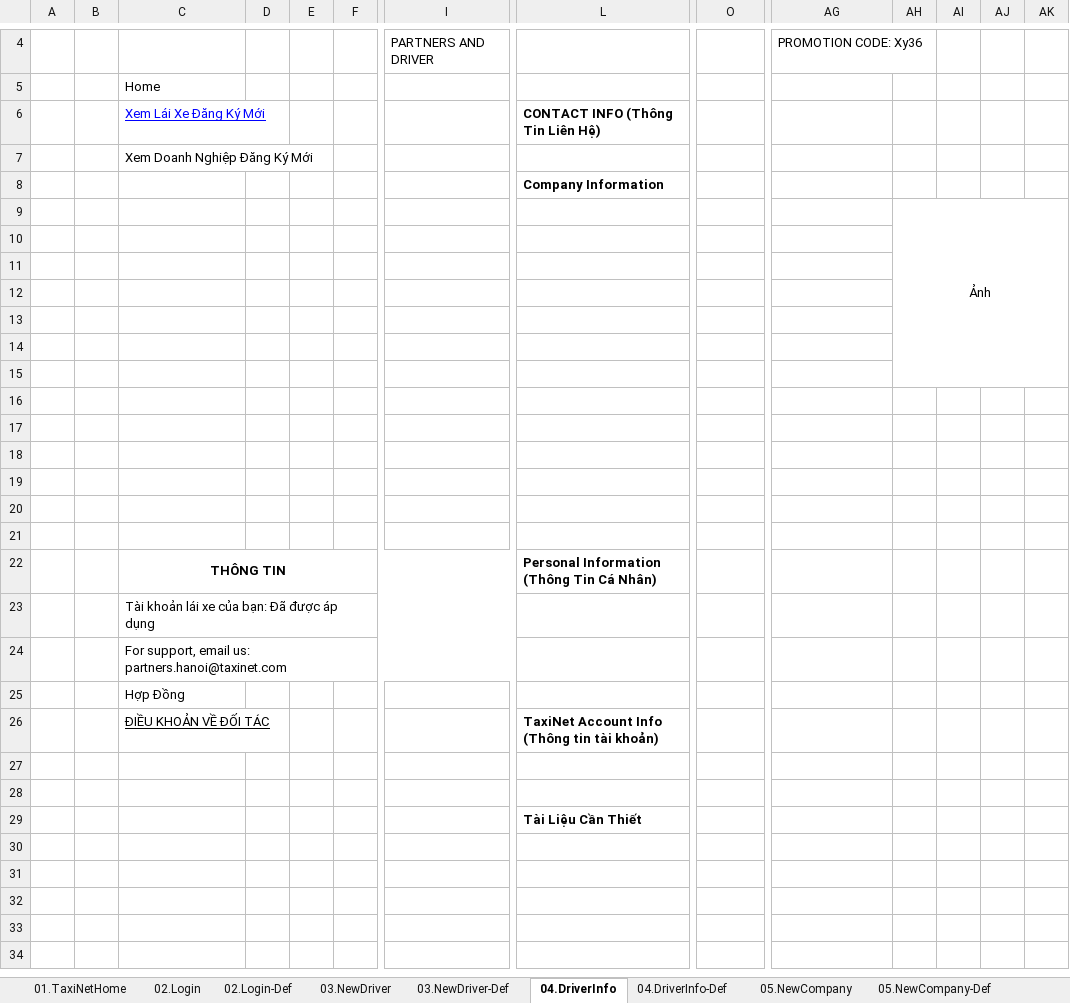
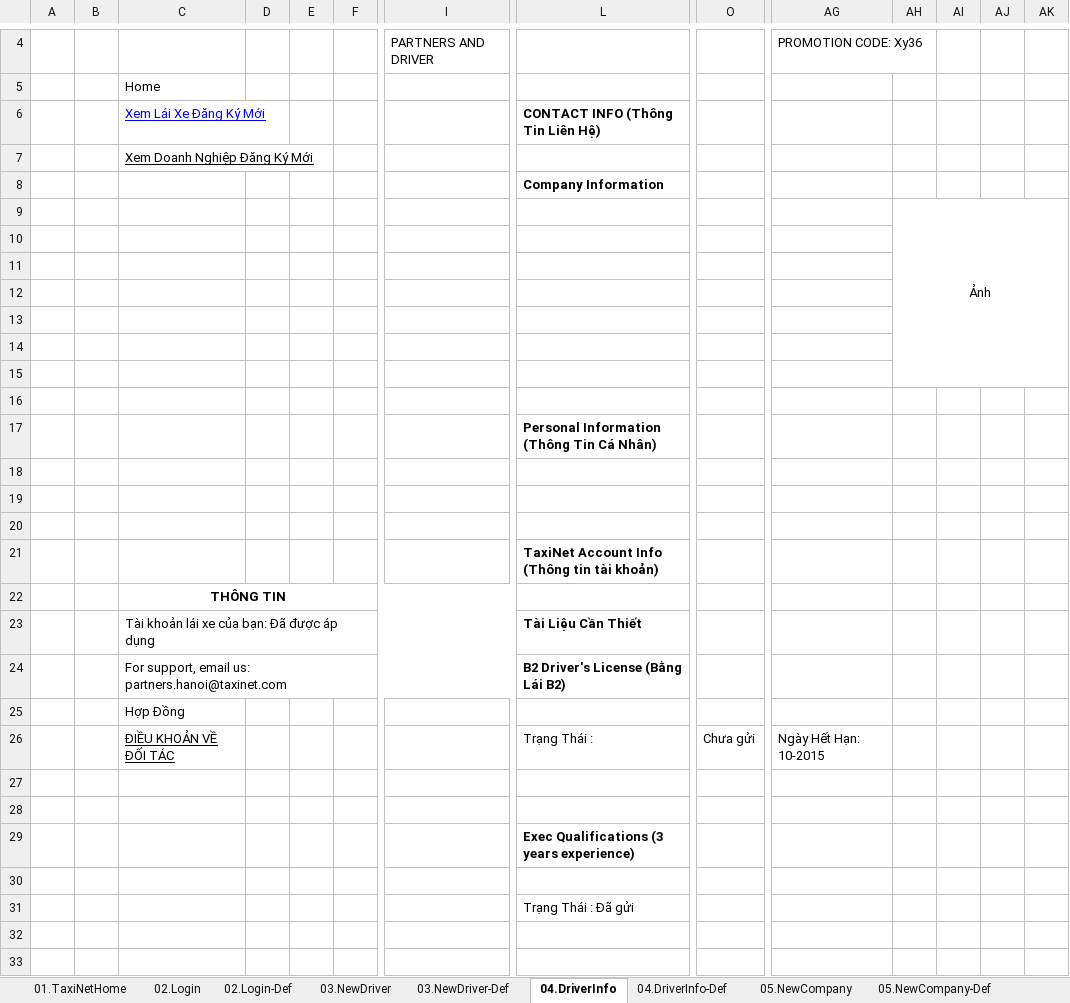
Before and after one commit to sangnvus/tns-project, an Excel workbook: WIP/Documents/Requirements/Mockup/Web/TaxiNet_ScreenDesign_Staff.xlsx, sheet 04.DriverInfo, drawn as a sheet; only a part is shown, gaps mark what is left out; the shorter side is filled out with more unchanged rows; values as stored, in another font and other column widths than the file's, no borders; charts and pictures not drawn; removed rows and columns are numbered as before the commit, all else as after; rows hold the shown columns only; ↵ is a line break in a cell; the diff names each change by its address in the sheet, - before the commit and + after, or states it on an @@ line.

```diff
--- a/WIP/Documents/Requirements/Mockup/Web/TaxiNet_ScreenDesign_Staff.xlsx (sheet 04.DriverInfo)
+++ b/WIP/Documents/Requirements/Mockup/Web/TaxiNet_ScreenDesign_Staff.xlsx (sheet 04.DriverInfo)
-C7 underline: off
+C7 underline: on
-AH9:AK15 merged
+AH9:AK15 merged
-row 10: (empty)
-row 12: (empty)
-row 14: (empty)
@@ row 17 moved to row 13: Số Điện Thoại: @@
-row 18: (empty)
+row 17:  |  |  |  |  |  |  | Personal Information (Thông Tin Cá Nhân)
+row 18: (empty)
+row 19: (empty)
+row 20: (empty)
+row 21:  |  |  |  |  |  |  | TaxiNet Account Info (Thông tin tài khoản)
+row 22:  |  | THÔNG TIN
+row 23:  |  | Tài khoản lái xe của bạn: Đã được áp dụng |  |  |  |  | Tài Liệu Cần Thiết
+row 24:  |  | For support, email us: ↵ partners.hanoi@taxinet.com |  |  |  |  | B2 Driver's License (Bằng Lái B2)
+row 25:  |  | Hợp Đồng
+row 26:  |  | ĐIỀU KHOẢN VỀ ĐỐI TÁC |  |  |  |  | Trạng Thái : | Chưa gửi | Ngày Hết Hạn: 10-2015
-row 28:  |  | THÔNG TIN |  |  |  |  | Personal Information (Thông Tin Cá Nhân)
+row 28: (empty)
-C22:I22 merged
-row 23:  |  | Tài khoản lái xe của bạn: Đã được áp dụng
-row 24:  |  | For support, email us: ↵ partners.hanoi@taxinet.com
-row 25:  |  | Hợp Đồng
-row 26:  |  | ĐIỀU KHOẢN VỀ ĐỐI TÁC |  |  |  |  | TaxiNet Account Info (Thông tin tài khoản)
-row 27: (empty)
-row 28: (empty)
-L29: Tài Liệu Cần Thiết
+L29: Exec Qualifications (3 years experience)
-row 30: (empty)
+row 30: (empty)
-row 31: (empty)
+row 31:  |  |  |  |  |  |  | Trạng Thái : Đã gửi
```
Also changed, not shown: sheet 05.NewCompany, other sheet tabs, charts or pictures.
